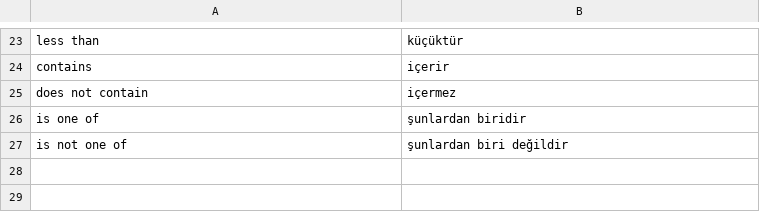
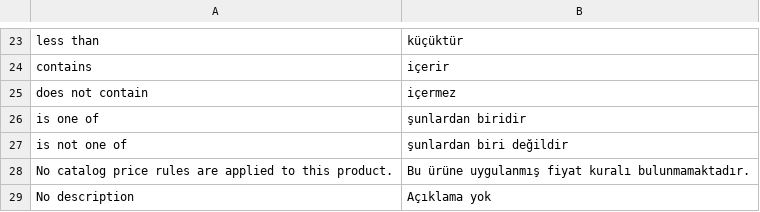
Before and after one commit to orkank/PriceRulesShowInCategory, a CSV file: i18n/tr_TR.csv, drawn as a sheet; only a part is shown, gaps mark what is left out.

Commit message:
price rules for product edit

```diff
--- a/i18n/tr_TR.csv
+++ b/i18n/tr_TR.csv
@@ -27 +27,3 @@
 "is not one of","şunlardan biri değildir"
+"No catalog price rules are applied to this product.","Bu ürüne uygulanmış fiyat kuralı bulunmamaktadır."
+"No description","Açıklama yok"
```
Also changed, not shown: 3 other files.
